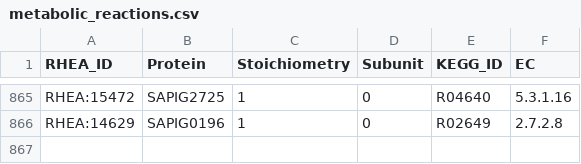
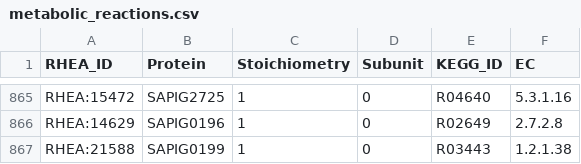
Before and after one commit to HettieC/StaphylococcusAureus, a CSV file: data/model/metabolic_reactions.csv, drawn as a sheet; only a part is shown, gaps mark what is left out; the diff names each change by its address in the sheet, - before the commit and + after, or states it on an @@ line.

```diff
--- a/data/model/metabolic_reactions.csv
+++ b/data/model/metabolic_reactions.csv
+row 867: RHEA:21588 | SAPIG0199 | 1 | 0 | R03443 | 1.2.1.38
```
Also changed, not shown: 4 other files.
